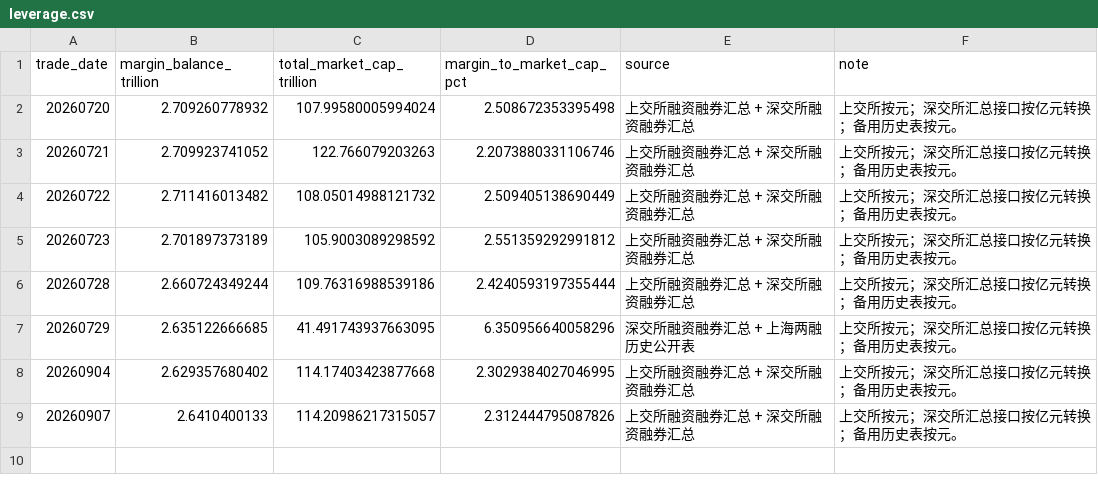
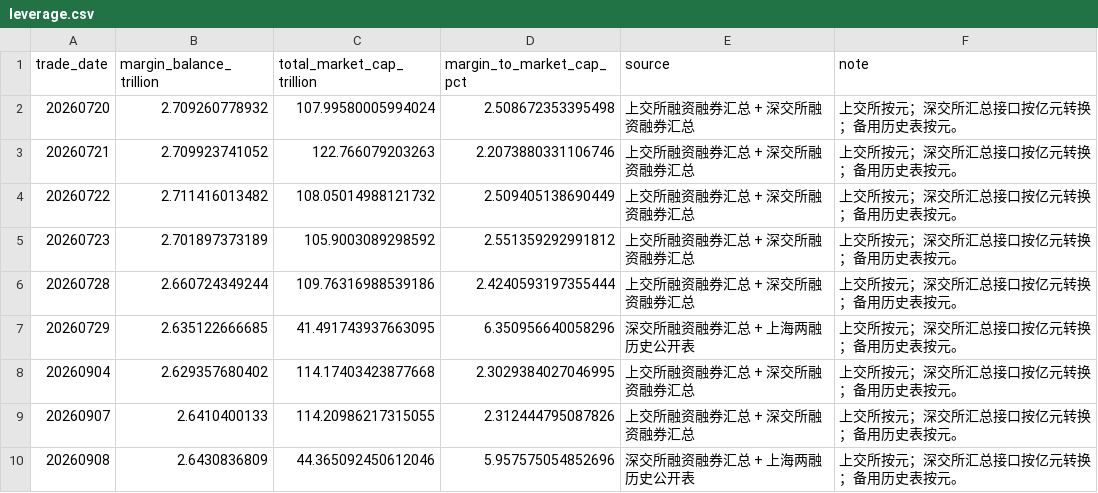
Before and after one commit to littlepeachh/macroscope-dashboard-v6, a CSV file: data/leverage.csv, drawn as a sheet.

```diff
--- a/data/leverage.csv
+++ b/data/leverage.csv
@@ -8,2 +8,3 @@
 20260904,2.629357680402,114.17403423877668,2.3029384027046995,上交所融资融券汇总 + 深交所融资融券汇总,上交所按元；深交所汇总接口按亿元转换；备用历史表按元。
-20260907,2.6410400133,114.20986217315057,2.312444795087826,上交所融资融券汇总 + 深交所融资融券汇总,上交所按元；深交所汇总接口按亿元转换；备用历史表按元。
+20260907,2.6410400133,114.20986217315055,2.312444795087826,上交所融资融券汇总 + 深交所融资融券汇总,上交所按元；深交所汇总接口按亿元转换；备用历史表按元。
+20260908,2.6430836809,44.365092450612046,5.957575054852696,深交所融资融券汇总 + 上海两融历史公开表,上交所按元；深交所汇总接口按亿元转换；备用历史表按元。
```
Also changed, not shown: data/breadth.csv, data/crowding.csv, 6 other files.
